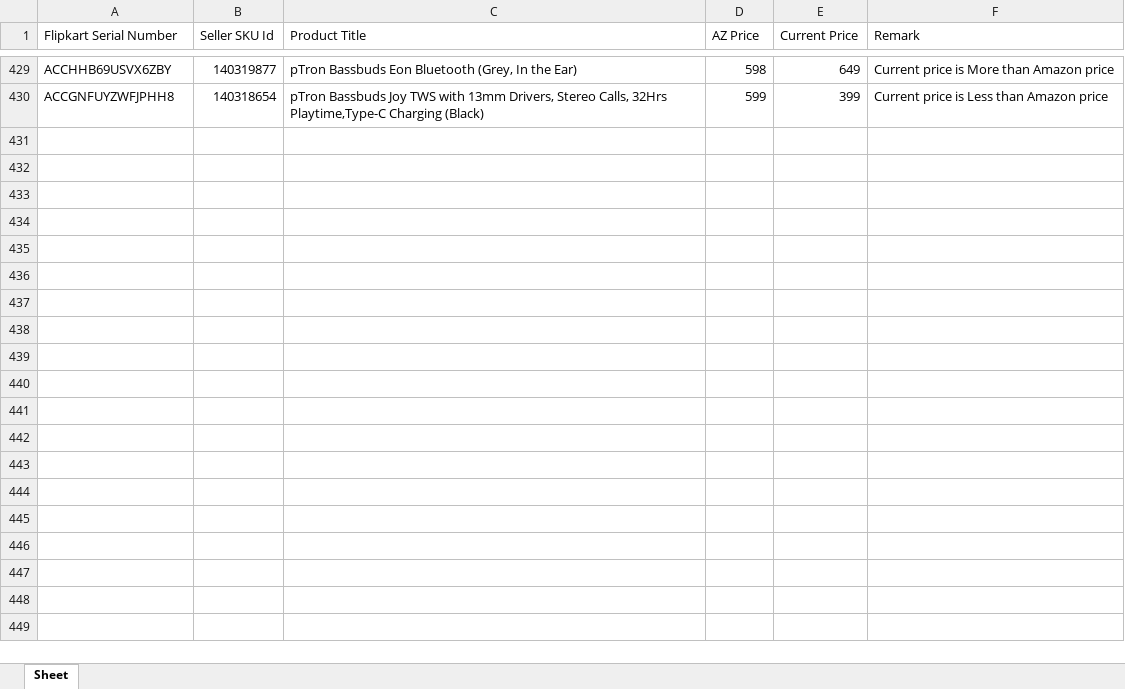
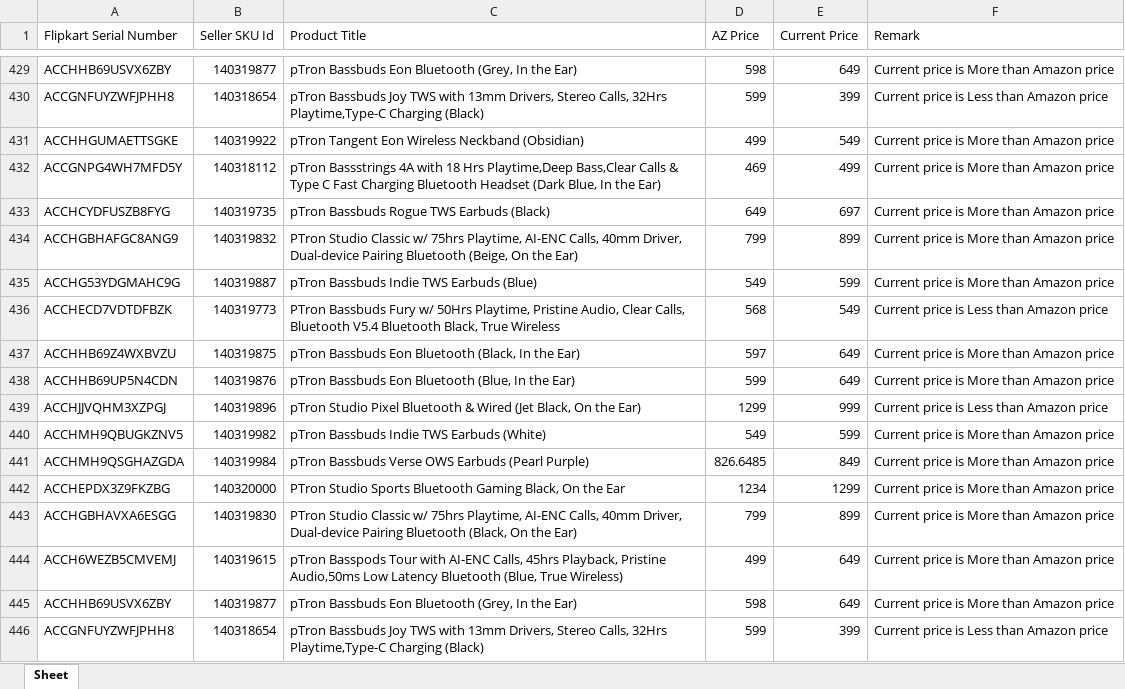
Before and after one commit to saiallaturthi/flipkart_prices, an Excel workbook: PA.xlsx, sheet Sheet, drawn as a sheet; only a part is shown, gaps mark what is left out; values as stored, in another font and other column widths than the file's, no borders; the diff names each change by its address in the sheet, - before the commit and + after, or states it on an @@ line.

```diff
--- a/PA.xlsx (sheet Sheet)
+++ b/PA.xlsx (sheet Sheet)
+row 431: ACCHHGUMAETTSGKE | 140319922 | pTron Tangent Eon Wireless Neckband (Obsidian) | 499 | 549 | Current price is More than Amazon price
+row 432: ACCGNPG4WH7MFD5Y | 140318112 | pTron Bassstrings 4A with 18 Hrs Playtime,Deep Bass,Clear Calls & Type C Fast Charging Bluetooth Headset (Dark Blue, In the Ear) | 469 | 499 | Current price is More than Amazon price
+row 433: ACCHCYDFUSZB8FYG | 140319735 | pTron Bassbuds Rogue TWS Earbuds (Black) | 649 | 697 | Current price is More than Amazon price
+row 434: ACCHGBHAFGC8ANG9 | 140319832 | PTron Studio Classic w/ 75hrs Playtime, AI-ENC Calls, 40mm Driver, Dual-device Pairing Bluetooth (Beige, On the Ear) | 799 | 899 | Current price is More than Amazon price
+row 435: ACCHG53YDGMAHC9G | 140319887 | pTron Bassbuds Indie TWS Earbuds (Blue) | 549 | 599 | Current price is More than Amazon price
+row 436: ACCHECD7VDTDFBZK | 140319773 | PTron Bassbuds Fury w/ 50Hrs Playtime, Pristine Audio, Clear Calls, Bluetooth V5.4 Bluetooth Black, True Wireless | 568 | 549 | Current price is Less than Amazon price
+row 437: ACCHHB69Z4WXBVZU | 140319875 | pTron Bassbuds Eon Bluetooth (Black, In the Ear) | 597 | 649 | Current price is More than Amazon price
+row 438: ACCHHB69UP5N4CDN | 140319876 | pTron Bassbuds Eon Bluetooth (Blue, In the Ear) | 599 | 649 | Current price is More than Amazon price
+row 439: ACCHJJVQHM3XZPGJ | 140319896 | pTron Studio Pixel Bluetooth & Wired (Jet Black, On the Ear) | 1299 | 999 | Current price is Less than Amazon price
+row 440: ACCHMH9QBUGKZNV5 | 140319982 | pTron Bassbuds Indie TWS Earbuds (White) | 549 | 599 | Current price is More than Amazon price
+row 441: ACCHMH9QSGHAZGDA | 140319984 | pTron Bassbuds Verse OWS Earbuds (Pearl Purple) | 826.6485 | 849 | Current price is More than Amazon price
+row 442: ACCHEPDX3Z9FKZBG | 140320000 | PTron Studio Sports Bluetooth Gaming Black, On the Ear | 1234 | 1299 | Current price is More than Amazon price
+row 443: ACCHGBHAVXA6ESGG | 140319830 | PTron Studio Classic w/ 75hrs Playtime, AI-ENC Calls, 40mm Driver, Dual-device Pairing Bluetooth (Black, On the Ear) | 799 | 899 | Current price is More than Amazon price
+row 444: ACCH6WEZB5CMVEMJ | 140319615 | pTron Basspods Tour with AI-ENC Calls, 45hrs Playback, Pristine Audio,50ms Low Latency Bluetooth (Blue, True Wireless) | 499 | 649 | Current price is More than Amazon price
+row 445: ACCHHB69USVX6ZBY | 140319877 | pTron Bassbuds Eon Bluetooth (Grey, In the Ear) | 598 | 649 | Current price is More than Amazon price
+row 446: ACCGNFUYZWFJPHH8 | 140318654 | pTron Bassbuds Joy TWS with 13mm Drivers, Stereo Calls, 32Hrs Playtime,Type-C Charging (Black) | 599 | 399 | Current price is Less than Amazon price
```
Also changed, not shown: FK Walkthrough 11th aug.xlsx, HA.xlsx, 3 other files.
